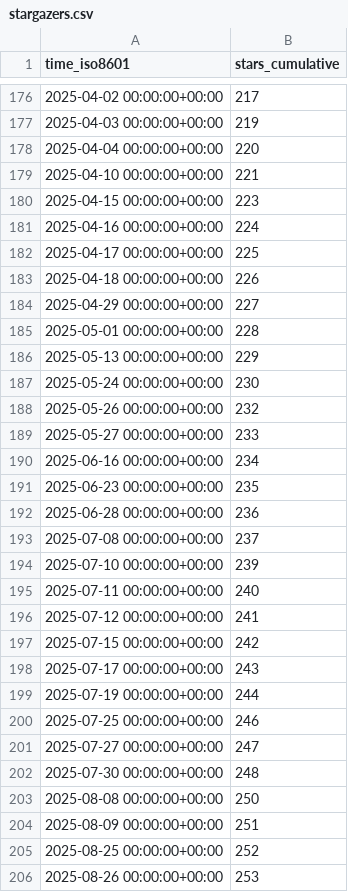
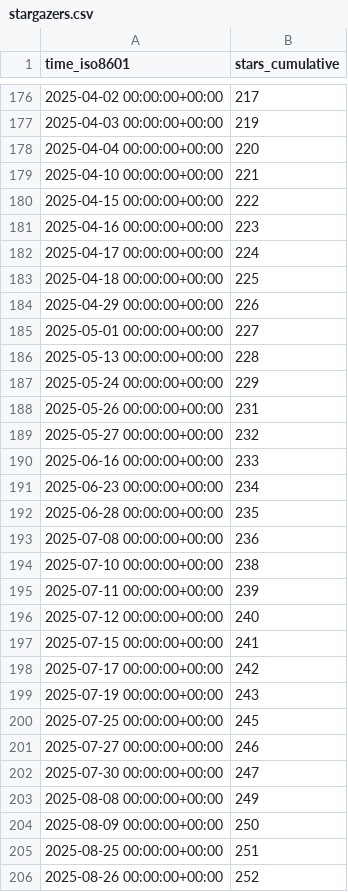
Before and after one commit to nyadla-sys/whisper.tflite, a CSV file: nyadla-sys/whisper.tflite/ghrs-data/stargazers.csv, drawn as a sheet; only a part is shown, gaps mark what is left out; the diff covers the shown part only.

```diff
--- a/nyadla-sys/whisper.tflite/ghrs-data/stargazers.csv
+++ b/nyadla-sys/whisper.tflite/ghrs-data/stargazers.csv
@@ -179,28 +179,28 @@ time_iso8601,stars_cumulative
 2025-04-10 00:00:00+00:00,221
-2025-04-15 00:00:00+00:00,223
-2025-04-16 00:00:00+00:00,224
-2025-04-17 00:00:00+00:00,225
-2025-04-18 00:00:00+00:00,226
-2025-04-29 00:00:00+00:00,227
-2025-05-01 00:00:00+00:00,228
-2025-05-13 00:00:00+00:00,229
-2025-05-24 00:00:00+00:00,230
-2025-05-26 00:00:00+00:00,232
-2025-05-27 00:00:00+00:00,233
-2025-06-16 00:00:00+00:00,234
-2025-06-23 00:00:00+00:00,235
-2025-06-28 00:00:00+00:00,236
-2025-07-08 00:00:00+00:00,237
-2025-07-10 00:00:00+00:00,239
-2025-07-11 00:00:00+00:00,240
-2025-07-12 00:00:00+00:00,241
-2025-07-15 00:00:00+00:00,242
-2025-07-17 00:00:00+00:00,243
-2025-07-19 00:00:00+00:00,244
-2025-07-25 00:00:00+00:00,246
-2025-07-27 00:00:00+00:00,247
-2025-07-30 00:00:00+00:00,248
-2025-08-08 00:00:00+00:00,250
-2025-08-09 00:00:00+00:00,251
-2025-08-25 00:00:00+00:00,252
-2025-08-26 00:00:00+00:00,253
+2025-04-15 00:00:00+00:00,222
+2025-04-16 00:00:00+00:00,223
+2025-04-17 00:00:00+00:00,224
+2025-04-18 00:00:00+00:00,225
+2025-04-29 00:00:00+00:00,226
+2025-05-01 00:00:00+00:00,227
+2025-05-13 00:00:00+00:00,228
+2025-05-24 00:00:00+00:00,229
+2025-05-26 00:00:00+00:00,231
+2025-05-27 00:00:00+00:00,232
+2025-06-16 00:00:00+00:00,233
+2025-06-23 00:00:00+00:00,234
+2025-06-28 00:00:00+00:00,235
+2025-07-08 00:00:00+00:00,236
+2025-07-10 00:00:00+00:00,238
+2025-07-11 00:00:00+00:00,239
+2025-07-12 00:00:00+00:00,240
+2025-07-15 00:00:00+00:00,241
+2025-07-17 00:00:00+00:00,242
+2025-07-19 00:00:00+00:00,243
+2025-07-25 00:00:00+00:00,245
+2025-07-27 00:00:00+00:00,246
+2025-07-30 00:00:00+00:00,247
+2025-08-08 00:00:00+00:00,249
+2025-08-09 00:00:00+00:00,250
+2025-08-25 00:00:00+00:00,251
+2025-08-26 00:00:00+00:00,252
```
Also changed, not shown: 32 edited cells elsewhere in this file.
